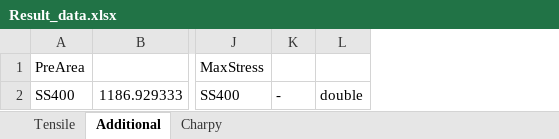
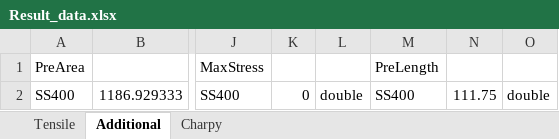
Before and after one commit to TakeshiTakamizawa/3ME1_Experiment1, an Excel workbook: ToolboxForSimulator/condition/Result_data.xlsx, sheet Additional, drawn as a sheet; only a part is shown, gaps mark what is left out; values as stored, in another font and other column widths than the file's, no borders; removed rows and columns are numbered as before the commit, all else as after; the diff names each change by its address in the sheet, - before the commit and + after, or states it on an @@ line.

```diff
--- a/ToolboxForSimulator/condition/Result_data.xlsx (sheet Additional)
+++ b/ToolboxForSimulator/condition/Result_data.xlsx (sheet Additional)
-column K, row 2: -
+column K, row 2: 0
+column M, rows 1-2: PreLength | SS400
+column N, row 2: 111.75
+column O, row 2: double
```
Also changed, not shown: sheet Tensile, 35 other files.
